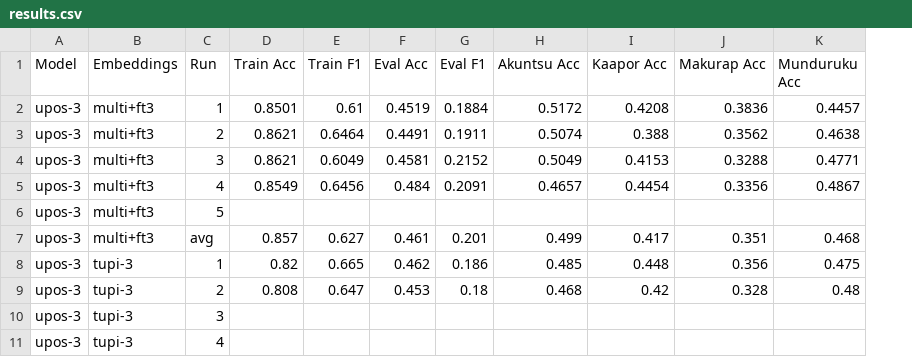
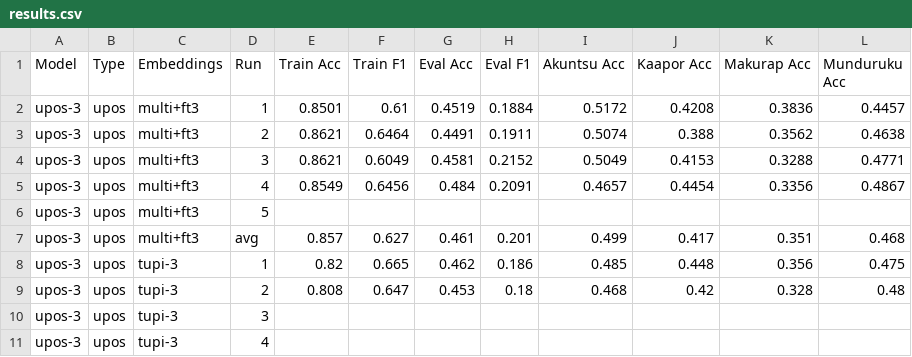
Before and after one commit to FredericBlum/ZeroShotTupian, a CSV file: results.csv, drawn as a sheet; only a part is shown; the diff names each change by its address in the sheet, - before the commit and + after, or states it on an @@ line.

Commit message:
train multi embeddings individually

```diff
--- a/results.csv
+++ b/results.csv
+column B (Type), rows 2-11: all upos
```
Also changed, not shown: 2 other files.
